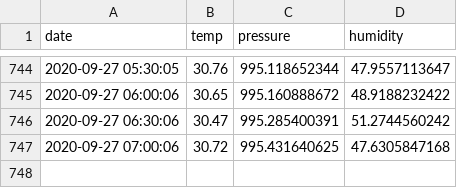
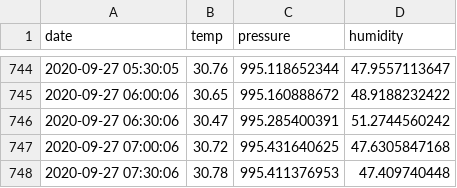
Before and after one commit to samedelstein/edinburg_temp, a CSV file: document.csv, drawn as a sheet; only a part is shown, gaps mark what is left out.

Commit message:
Updated data

```diff
--- a/document.csv
+++ b/document.csv
@@ -747 +747,2 @@ date,temp, pressure, humidity
 2020-09-27 07:00:06,30.72,995.431640625,47.6305847168
+2020-09-27 07:30:06,30.78,995.411376953,47.409740448
```
